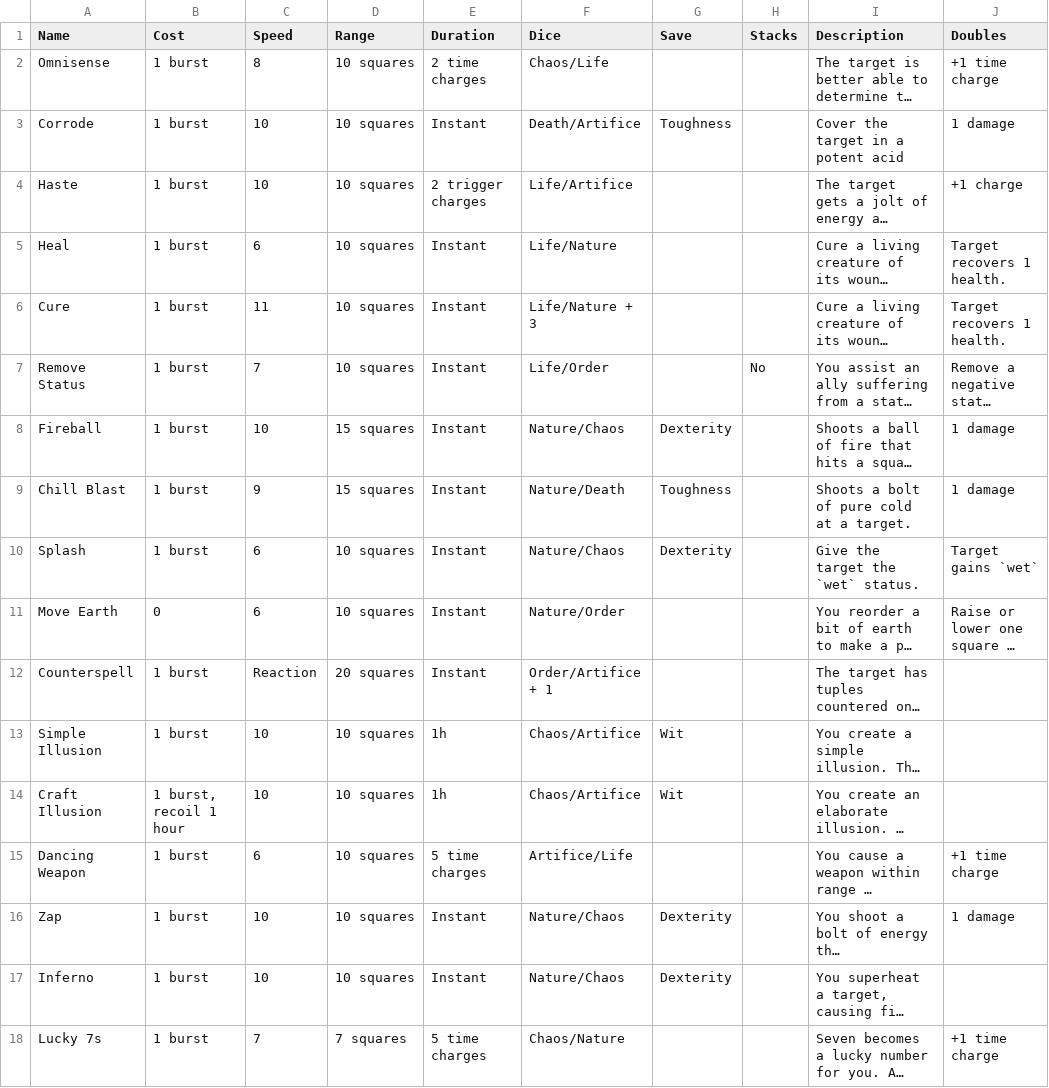
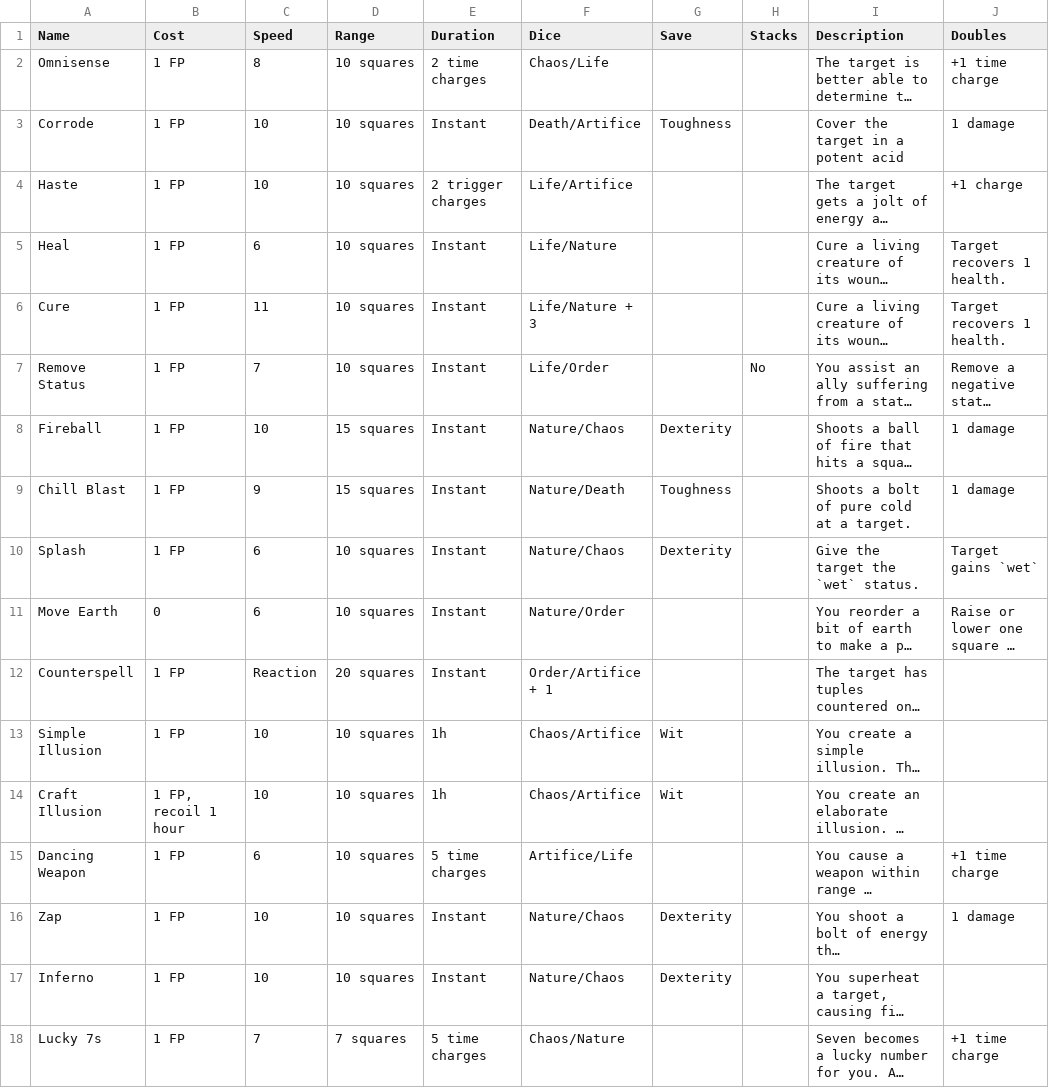
Before and after one commit to jakesower/rpg-2024, a CSV file: lists/spells.csv, drawn as a sheet; only a part is shown; long unchanged cells end in …; the diff names each change by its address in the sheet, - before the commit and + after, or states it on an @@ line.

```diff
--- a/lists/spells.csv
+++ b/lists/spells.csv
-B2:B10 (Cost): 1 burst
+B2:B10 (Cost): 1 FP
-B12:B13 (Cost): 1 burst
+B12:B13 (Cost): 1 FP
-B14 (Cost): 1 burst, recoil 1 hour
+B14 (Cost): 1 FP, recoil 1 hour
-B15:B18 (Cost): 1 burst
+B15:B18 (Cost): 1 FP
```
Also changed, not shown: lists/weapons.csv, 1 other file.
